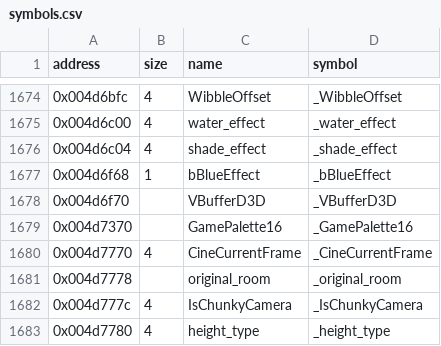
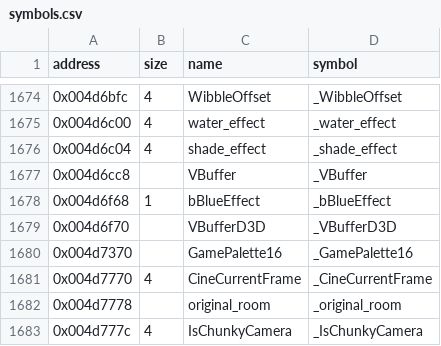
Before and after one commit to LostArtefacts/tr02, a CSV file: config/symbols.csv, drawn as a sheet; only a part is shown, gaps mark what is left out; the shorter side is filled out with more unchanged rows.

```diff
--- a/config/symbols.csv
+++ b/config/symbols.csv
@@ -1676,2 +1676,3 @@ address,size,name,symbol
 0x004d6c04,4,shade_effect,_shade_effect
+0x004d6cc8,,VBuffer,_VBuffer
 0x004d6f68,1,bBlueEffect,_bBlueEffect
```
Also changed, not shown: 2 other files.
